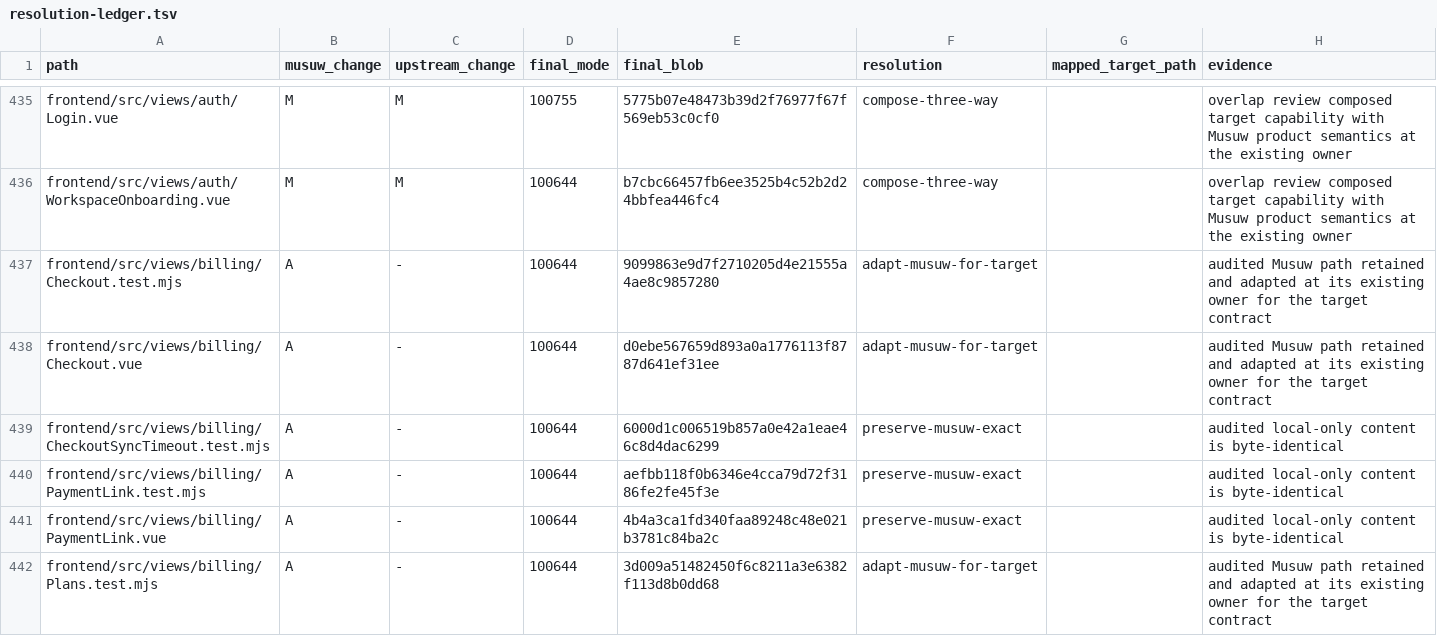
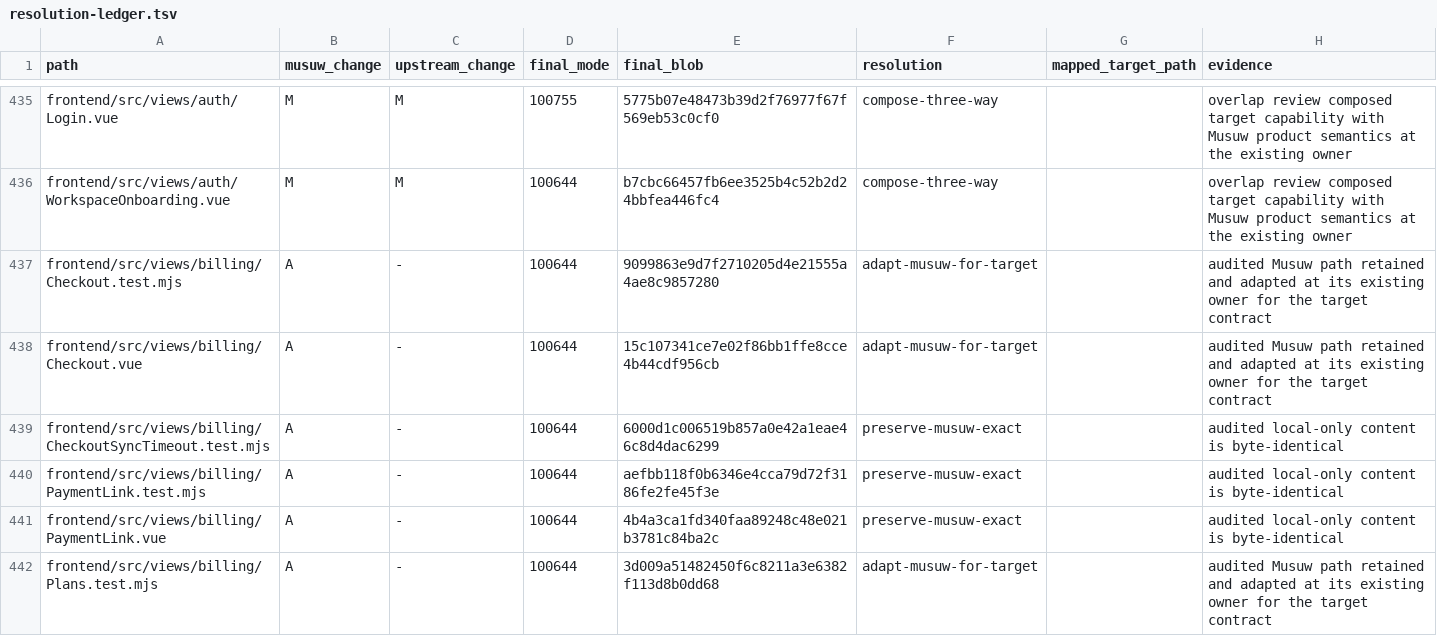
Before and after one commit to estromeglovettgen-coder/musuw, a TSV file: third_party/weknora/upgrades/81142df/resolution-ledger.tsv, drawn as a sheet; only a part is shown, gaps mark what is left out; the diff covers the shown part only.

```diff
--- a/third_party/weknora/upgrades/81142df/resolution-ledger.tsv
+++ b/third_party/weknora/upgrades/81142df/resolution-ledger.tsv
@@ -437,3 +437,3 @@ frontend/src/views/auth/WorkspaceOnboarding.vue	M	M	100644	b7cbc66457fb6ee3525b4
 frontend/src/views/billing/Checkout.test.mjs	A	-	100644	9099863e9d7f2710205d4e21555a4ae8c9857280	adapt-musuw-for-target		audited Musuw path retained and adapted at its existing owner for the target contract
-frontend/src/views/billing/Checkout.vue	A	-	100644	d0ebe567659d893a0a1776113f8787d641ef31ee	adapt-musuw-for-target		audited Musuw path retained and adapted at its existing owner for the target contract
+frontend/src/views/billing/Checkout.vue	A	-	100644	15c107341ce7e02f86bb1ffe8cce4b44cdf956cb	adapt-musuw-for-target		audited Musuw path retained and adapted at its existing owner for the target contract
 frontend/src/views/billing/CheckoutSyncTimeout.test.mjs	A	-	100644	6000d1c006519b857a0e42a1eae46c8d4dac6299	preserve-musuw-exact		audited local-only content is byte-identical
```
Also changed, not shown: 12 edited cells elsewhere in this file, 6 other files.
